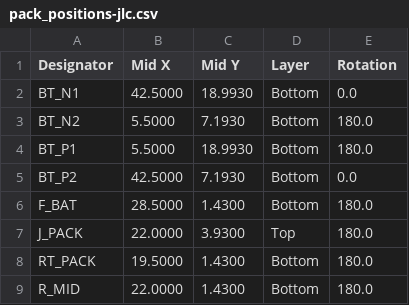
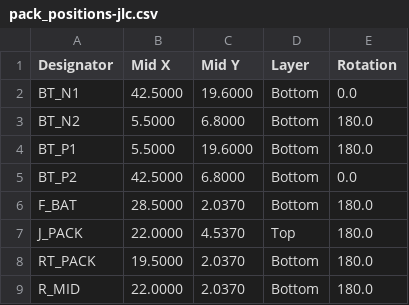
Before and after one commit to AmbireTech/ice, a CSV file: production/pack-order/pack_positions-jlc.csv, drawn as a sheet.

```diff
--- a/production/pack-order/pack_positions-jlc.csv
+++ b/production/pack-order/pack_positions-jlc.csv
@@ -1,9 +1,9 @@
 Designator,Mid X,Mid Y,Layer,Rotation
-BT_N1,42.5000,18.9930,Bottom,0.0
-BT_N2,5.5000,7.1930,Bottom,180.0
-BT_P1,5.5000,18.9930,Bottom,180.0
-BT_P2,42.5000,7.1930,Bottom,0.0
-F_BAT,28.5000,1.4300,Bottom,180.0
-J_PACK,22.0000,3.9300,Top,180.0
-RT_PACK,19.5000,1.4300,Bottom,180.0
-R_MID,22.0000,1.4300,Bottom,180.0
+BT_N1,42.5000,19.6000,Bottom,0.0
+BT_N2,5.5000,6.8000,Bottom,180.0
+BT_P1,5.5000,19.6000,Bottom,180.0
+BT_P2,42.5000,6.8000,Bottom,0.0
+F_BAT,28.5000,2.0370,Bottom,180.0
+J_PACK,22.0000,4.5370,Top,180.0
+RT_PACK,19.5000,2.0370,Bottom,180.0
+R_MID,22.0000,2.0370,Bottom,180.0
```
Also changed, not shown: 28 other files.
